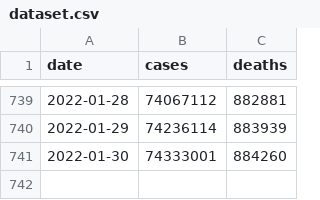
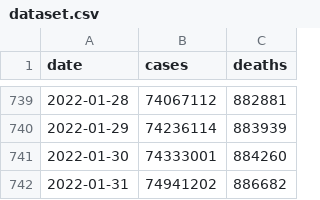
Before and after one commit to okyanusoz/covid19-us-predictions-data, a CSV file: dataset.csv, drawn as a sheet; only a part is shown, gaps mark what is left out; the diff names each change by its address in the sheet, - before the commit and + after, or states it on an @@ line.

```diff
--- a/dataset.csv
+++ b/dataset.csv
+row 742: 2022-01-31 | 74941202 | 886682
```
Also changed, not shown: 1 other file.
